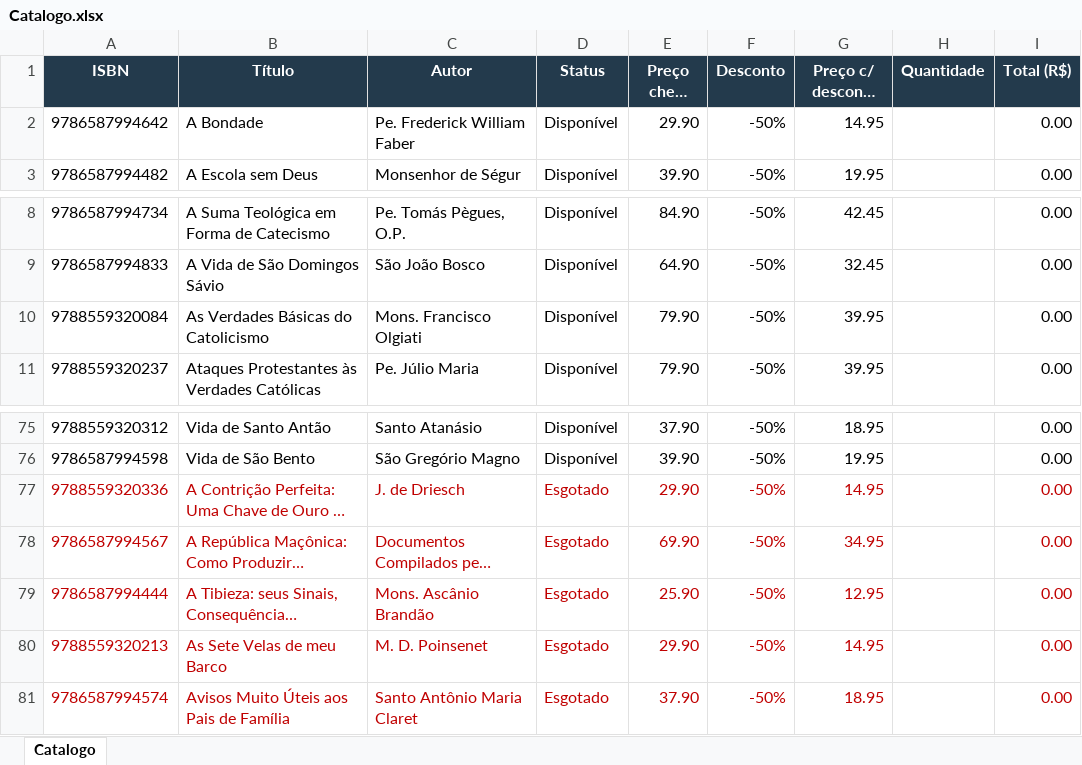
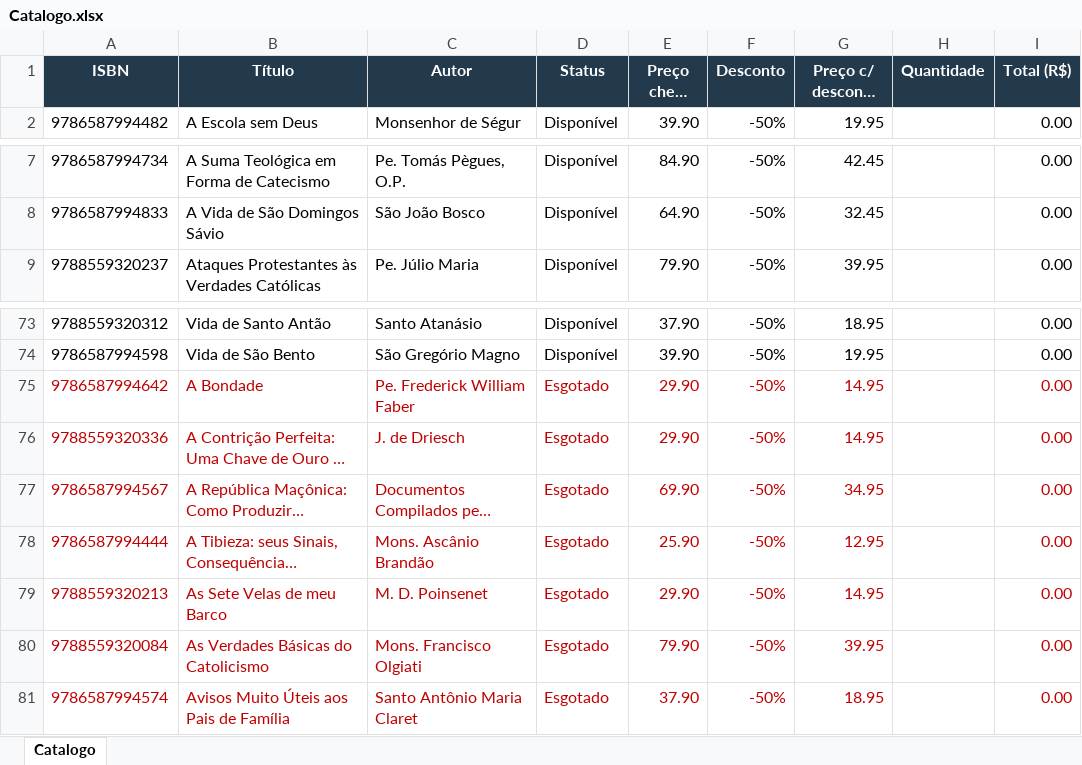
Before and after one commit to editorasantacruz/catalogo, an Excel workbook: Catalogo.xlsx, sheet Catalogo, drawn as a sheet; only a part is shown, gaps mark what is left out; long unchanged cells end in …; values as stored, in another font and other column widths than the file's, no borders; removed rows and columns are numbered as before the commit, all else as after; the diff names each change by its address in the sheet, - before the commit and + after, or states it on an @@ line.

```diff
--- a/Catalogo.xlsx (sheet Catalogo)
+++ b/Catalogo.xlsx (sheet Catalogo)
-row 2: 9786587994642 | A Bondade | Pe. Frederick William Faber | Disponível | 29.90 | -50% | 14.95 |  | 0.00
-row 10: 9788559320084 | As Verdades Básicas do Catolicismo | Mons. Francisco Olgiati | Disponível | 79.90 | -50% | 39.95 |  | 0.00
+row 75: 9786587994642 | A Bondade | Pe. Frederick William Faber | Esgotado | 29.90 | -50% | 14.95 |  | 0.00
+row 80: 9788559320084 | As Verdades Básicas do Catolicismo | Mons. Francisco Olgiati | Esgotado | 79.90 | -50% | 39.95 |  | 0.00
```
Also changed, not shown: formulas that keep their value, 1 other file.
